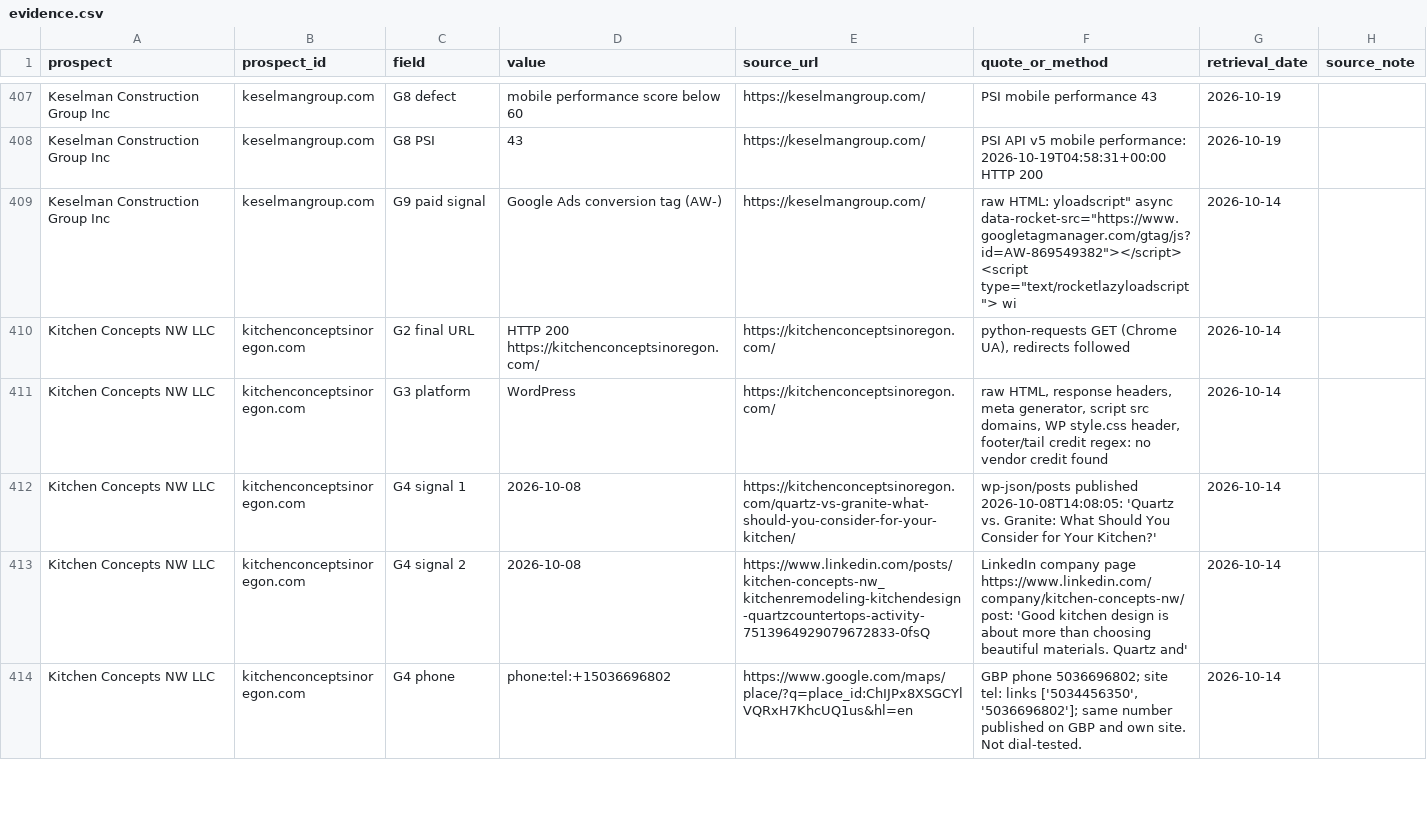
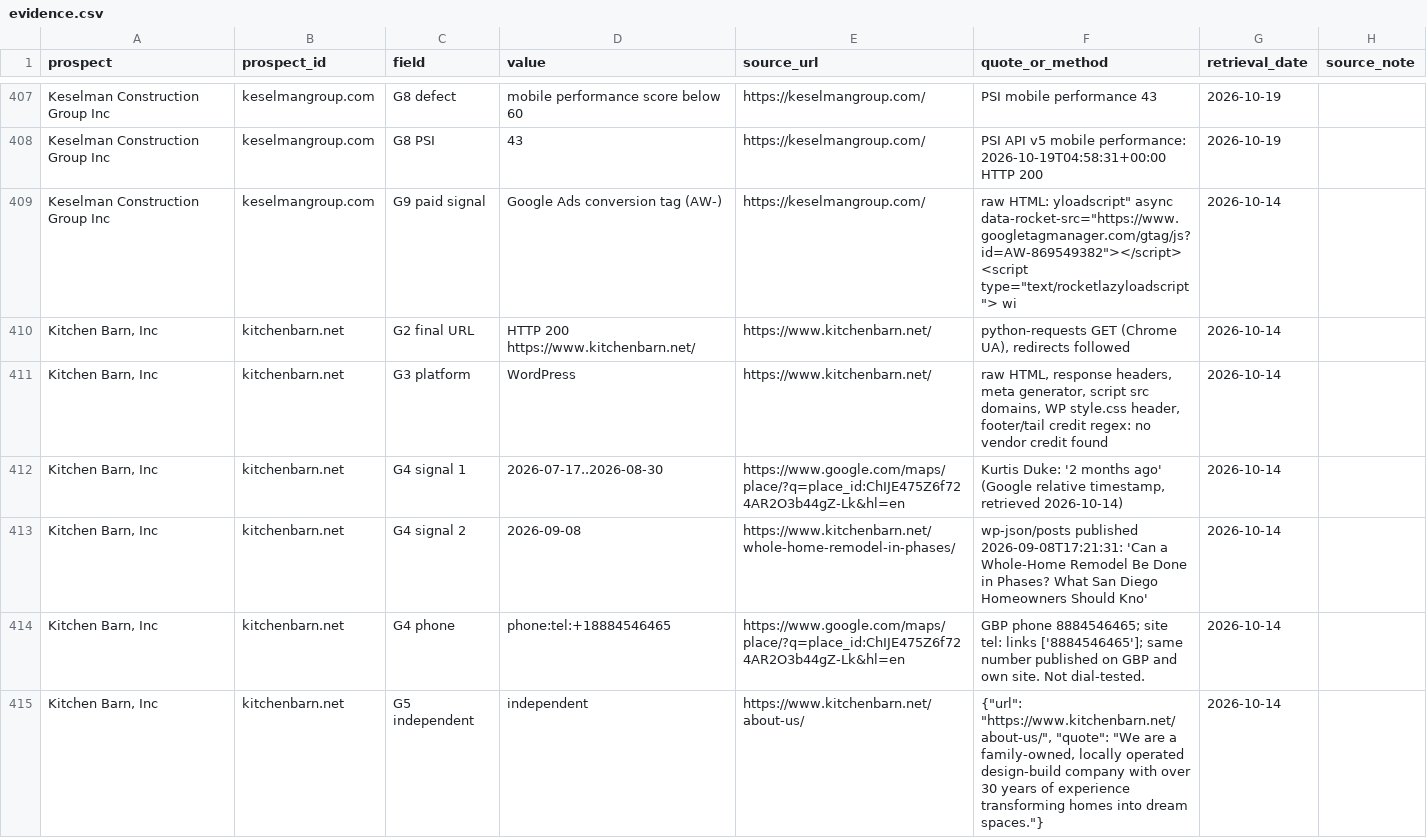
Before and after one commit to thecreativezohaib/100homeimprovementsearch, a CSV file: output/evidence.csv, drawn as a sheet; only a part is shown, gaps mark what is left out; the shorter side is filled out with more unchanged rows; the diff covers the shown part only.

```diff
--- a/output/evidence.csv
+++ b/output/evidence.csv
@@ -409 +409,7 @@ Keselman Construction Group Inc,keselmangroup.com,G8 PSI,43,https://keselmangrou
 Keselman Construction Group Inc,keselmangroup.com,G9 paid signal,Google Ads conversion tag (AW-),https://keselmangroup.com/,"raw HTML: yloadscript"" async data-rocket-src=""https://www.googletagmanager.com/gtag/js?id=AW-869549382""></script> <script type=""text/rocketlazyloadscript""> wi",2026-10-14,
+"Kitchen Barn, Inc",kitchenbarn.net,G2 final URL,HTTP 200 https://www.kitchenbarn.net/,https://www.kitchenbarn.net/,"python-requests GET (Chrome UA), redirects followed",2026-10-14,
+"Kitchen Barn, Inc",kitchenbarn.net,G3 platform,WordPress,https://www.kitchenbarn.net/,"raw HTML, response headers, meta generator, script src domains, WP style.css header, footer/tail credit regex: no vendor credit found",2026-10-14,
+"Kitchen Barn, Inc",kitchenbarn.net,G4 signal 1,2026-07-17..2026-08-30,https://www.google.com/maps/place/?q=place_id:ChIJE475Z6f724AR2O3b44gZ-Lk&hl=en,"Kurtis Duke: '2 months ago' (Google relative timestamp, retrieved 2026-10-14)",2026-10-14,
+"Kitchen Barn, Inc",kitchenbarn.net,G4 signal 2,2026-09-08,https://www.kitchenbarn.net/whole-home-remodel-in-phases/,wp-json/posts published 2026-09-08T17:21:31: 'Can a Whole-Home Remodel Be Done in Phases? What San Diego Homeowners Should Kno',2026-10-14,
+"Kitchen Barn, Inc",kitchenbarn.net,G4 phone,phone:tel:+18884546465,https://www.google.com/maps/place/?q=place_id:ChIJE475Z6f724AR2O3b44gZ-Lk&hl=en,GBP phone 8884546465; site tel: links ['8884546465']; same number published on GBP and own site. Not dial-tested.,2026-10-14,
+"Kitchen Barn, Inc",kitchenbarn.net,G5 independent,independent,https://www.kitchenbarn.net/about-us/,"{""url"": ""https://www.kitchenbarn.net/about-us/"", ""quote"": ""We are a family-owned, locally operated design-build company with over 30 years of experience transforming homes into dream spaces.""}",2026-10-14,
```
Also changed, not shown: 6 added rows elsewhere in this file, output/contact-only.csv, output/priority30.csv, 42 other files.
